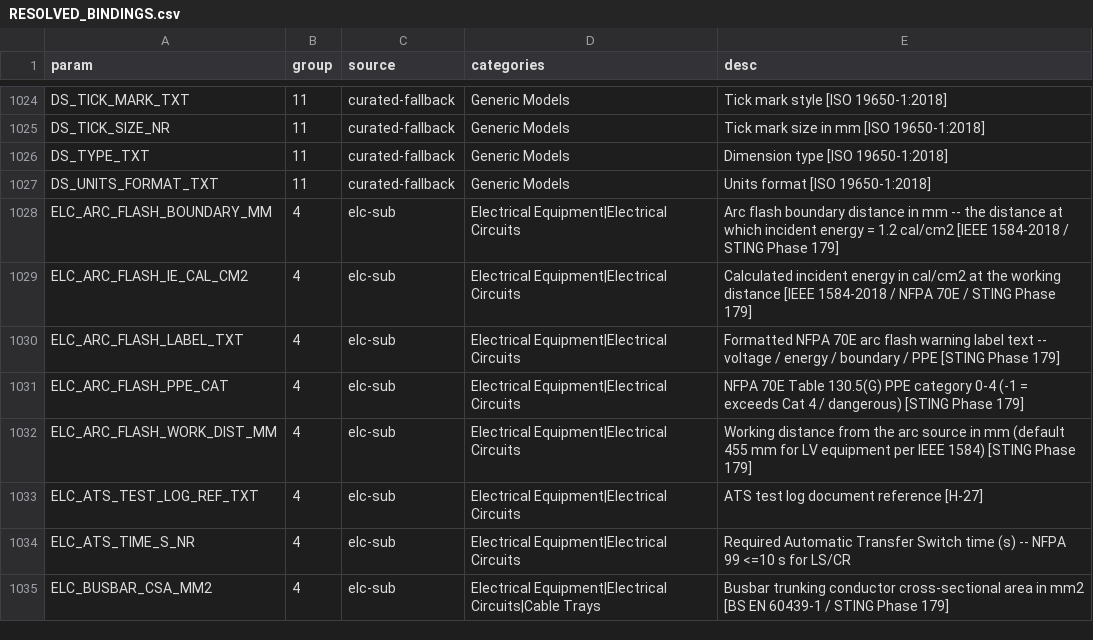
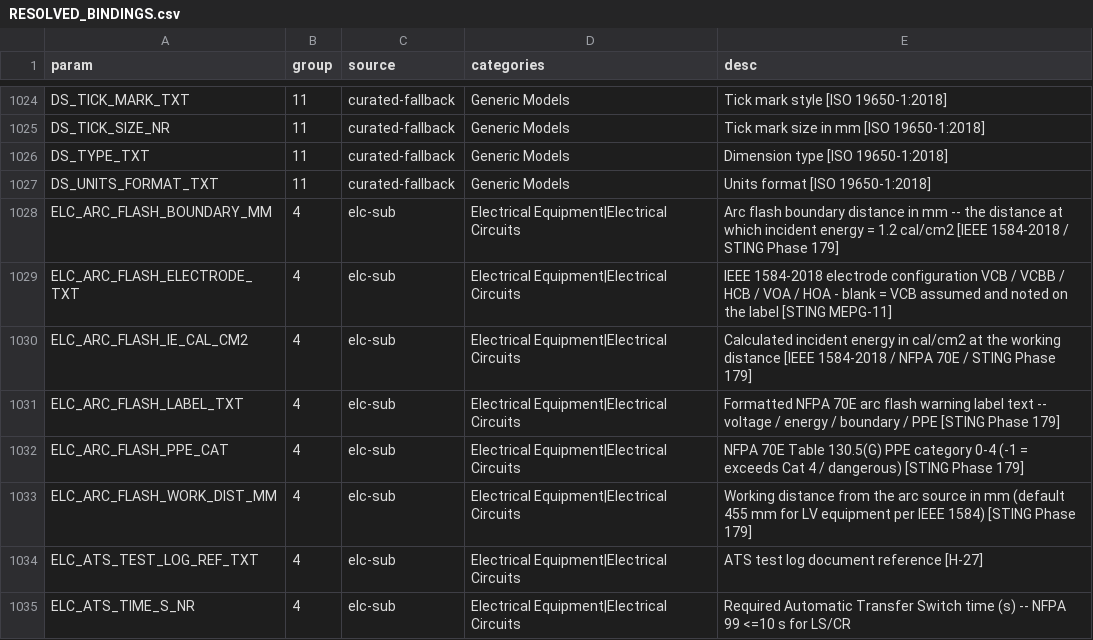
Before and after one commit to beckykyomugisha/STINGTOOLS, a CSV file: docs/RESOLVED_BINDINGS.csv, drawn as a sheet; only a part is shown, gaps mark what is left out; the shorter side is filled out with more unchanged rows.

```diff
--- a/docs/RESOLVED_BINDINGS.csv
+++ b/docs/RESOLVED_BINDINGS.csv
@@ -1028,2 +1028,3 @@ DS_UNITS_FORMAT_TXT,11,curated-fallback,Generic Models,Units format [ISO 19650-1
 ELC_ARC_FLASH_BOUNDARY_MM,4,elc-sub,Electrical Equipment|Electrical Circuits,Arc flash boundary distance in mm -- the distance at which incident energy = 1.2 cal/cm2 [IEEE 1584-2018 / STING Phase 179]
+ELC_ARC_FLASH_ELECTRODE_TXT,4,elc-sub,Electrical Equipment|Electrical Circuits,IEEE 1584-2018 electrode configuration VCB / VCBB / HCB / VOA / HOA - blank = VCB assumed and noted on the label [STING MEPG-11]
 ELC_ARC_FLASH_IE_CAL_CM2,4,elc-sub,Electrical Equipment|Electrical Circuits,Calculated incident energy in cal/cm2 at the working distance [IEEE 1584-2018 / NFPA 70E / STING Phase 179]
```
